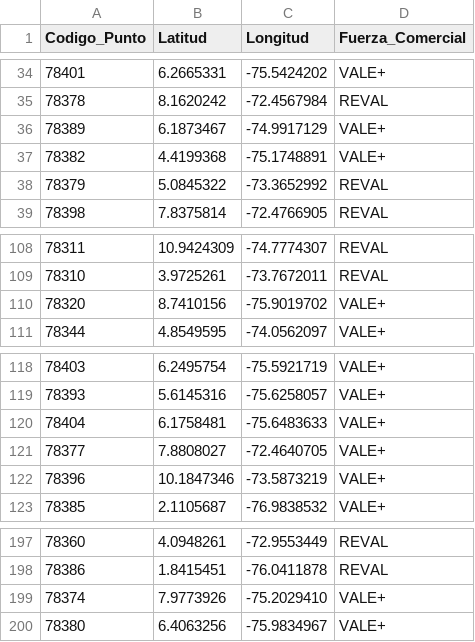
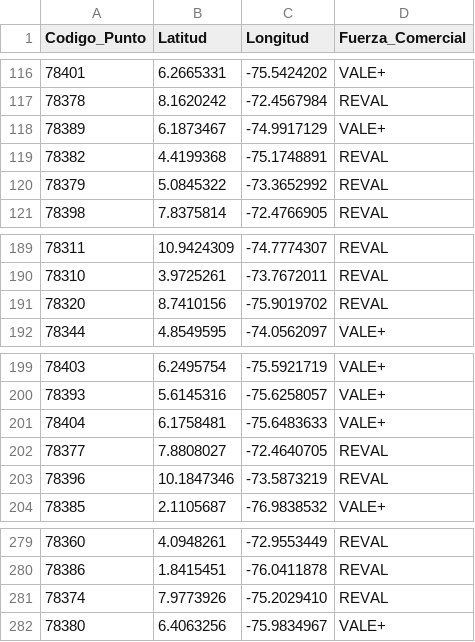
Before and after one commit to slenis01/projecto_dashboard, a CSV file: Resultado/aperturas_mes_anterior_20250304.csv, drawn as a sheet; only a part is shown, gaps mark what is left out; the diff covers the shown part only.

```diff
--- a/Resultado/aperturas_mes_anterior_20250304.csv
+++ b/Resultado/aperturas_mes_anterior_20250304.csv
@@ -36,3 +118,3 @@ Codigo_Punto,Latitud,Longitud,Fuerza_Comercial
 78389,6.1873467,-74.9917129,VALE+
-78382,4.4199368,-75.1748891,VALE+
+78382,4.4199368,-75.1748891,REVAL
 78379,5.0845322,-73.3652992,REVAL
@@ -109,3 +190,3 @@ Codigo_Punto,Latitud,Longitud,Fuerza_Comercial
 78310,3.9725261,-73.7672011,REVAL
-78320,8.7410156,-75.9019702,VALE+
+78320,8.7410156,-75.9019702,REVAL
 78344,4.8549595,-74.0562097,VALE+
@@ -120,4 +201,4 @@ Codigo_Punto,Latitud,Longitud,Fuerza_Comercial
 78404,6.1758481,-75.6483633,VALE+
-78377,7.8808027,-72.4640705,VALE+
-78396,10.1847346,-73.5873219,VALE+
+78377,7.8808027,-72.4640705,REVAL
+78396,10.1847346,-73.5873219,REVAL
 78385,2.1105687,-76.9838532,VALE+
@@ -198,3 +280,3 @@ Codigo_Punto,Latitud,Longitud,Fuerza_Comercial
 78386,1.8415451,-76.0411878,REVAL
-78374,7.9773926,-75.2029410,VALE+
+78374,7.9773926,-75.2029410,REVAL
 78380,6.4063256,-75.9834967,VALE+
```
Also changed, not shown: 1 added row, 1 removed row and 114 moved rows elsewhere in this file, Resultado/cierres_20250304.csv, 8 other files.
